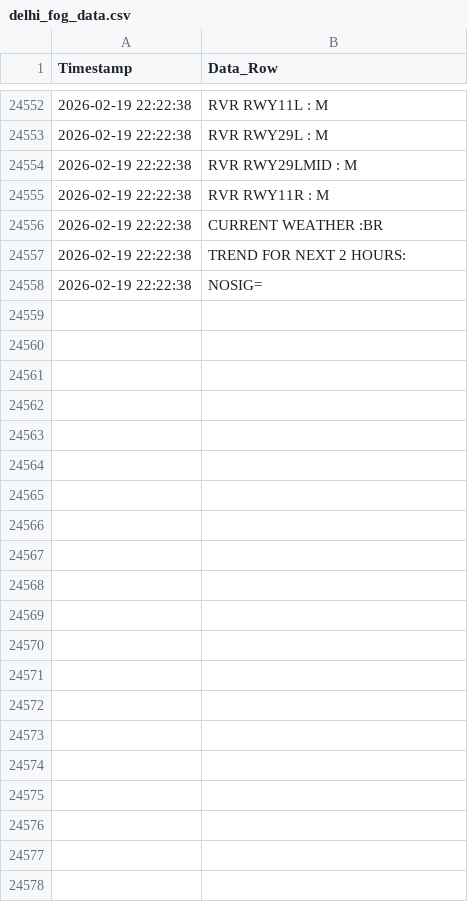
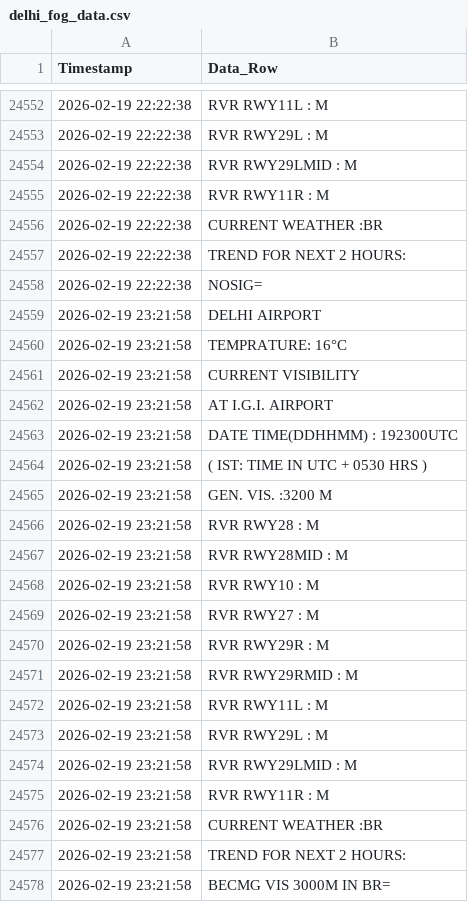
Before and after one commit to saranshhh/fog_log_checker_delhi, a CSV file: delhi_fog_data.csv, drawn as a sheet; only a part is shown, gaps mark what is left out.

```diff
--- a/delhi_fog_data.csv
+++ b/delhi_fog_data.csv
@@ -24558 +24558,21 @@ Timestamp,Data_Row
 2026-02-19 22:22:38,NOSIG=
+2026-02-19 23:21:58,DELHI AIRPORT
+2026-02-19 23:21:58,TEMPRATURE:  16°C
+2026-02-19 23:21:58,CURRENT VISIBILITY
+2026-02-19 23:21:58,AT I.G.I. AIRPORT
+2026-02-19 23:21:58,DATE TIME(DDHHMM) : 192300UTC
+2026-02-19 23:21:58,( IST: TIME IN UTC + 0530 HRS )
+2026-02-19 23:21:58,GEN. VIS.      :3200 M
+2026-02-19 23:21:58,RVR RWY28      : M
+2026-02-19 23:21:58,RVR RWY28MID   : M
+2026-02-19 23:21:58,RVR RWY10      : M
+2026-02-19 23:21:58,RVR RWY27      : M
+2026-02-19 23:21:58,RVR RWY29R     : M
+2026-02-19 23:21:58,RVR RWY29RMID  : M
+2026-02-19 23:21:58,RVR RWY11L     : M
+2026-02-19 23:21:58,RVR RWY29L     : M
+2026-02-19 23:21:58,RVR RWY29LMID  : M
+2026-02-19 23:21:58,RVR RWY11R     : M
+2026-02-19 23:21:58,CURRENT WEATHER :BR
+2026-02-19 23:21:58,TREND FOR NEXT 2 HOURS:
+2026-02-19 23:21:58,BECMG VIS 3000M IN BR=
```
